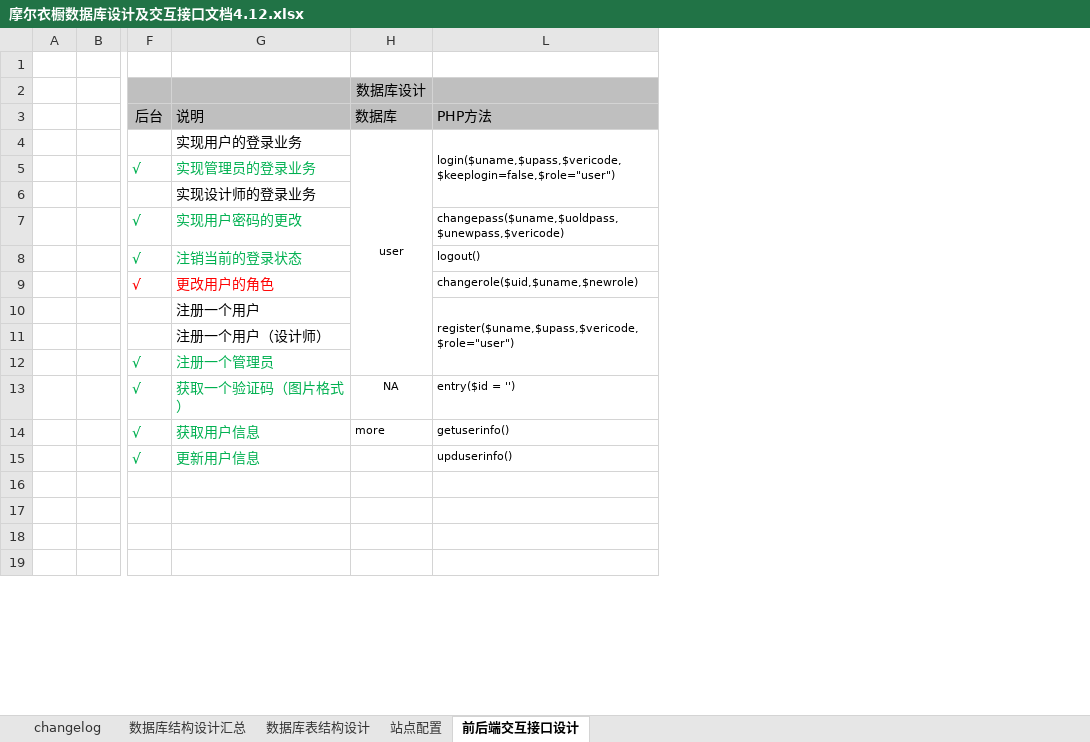
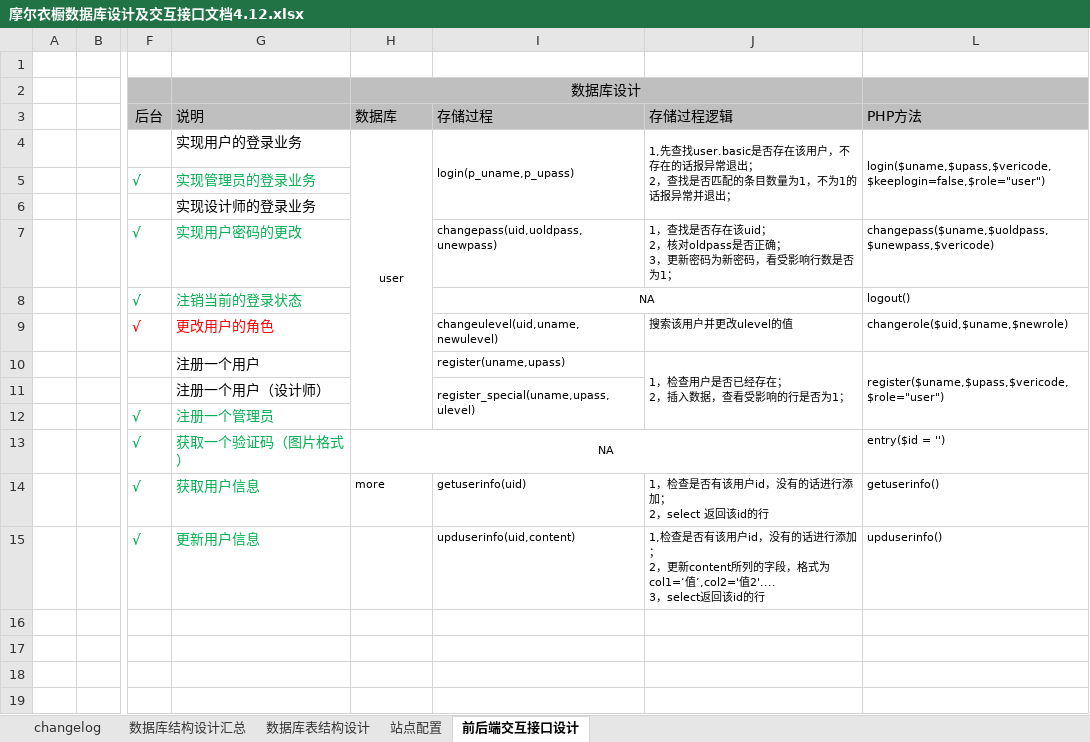
Before and after one commit to caiyankun/webbible, an Excel workbook: 共享文档/摩尔衣橱数据库设计及交互接口文档4.12.xlsx, sheet 前后端交互接口设计, drawn as a sheet; only a part is shown, gaps mark what is left out; values as stored, in another font and other column widths than the file's, no borders; ↵ is a line break in a cell; the diff names each change by its address in the sheet, - before the commit and + after, or states it on an @@ line.

```diff
--- a/共享文档/摩尔衣橱数据库设计及交互接口文档4.12.xlsx (sheet 前后端交互接口设计)
+++ b/共享文档/摩尔衣橱数据库设计及交互接口文档4.12.xlsx (sheet 前后端交互接口设计)
@@ column I (存储过程) unhidden, rows 4-15: login(p_uname,p_upass) |  |  | changepass(uid,uoldpass,unewpass) | NA | changeulevel(uid,uname,newulevel) | register(uname,upass) | register_special(uname,upass,ulevel) |  |  | getuserinfo(uid) | upduserinfo(uid,content) @@
@@ column J (存储过程逻辑) unhidden, rows 4-15: 1,先查找user.basic是否存在该用户，不存在的话报异常退出； ↵ 2，查找是否匹配的条目数量为1，不为1的话报异常并退出； |  |  | 1，查找是否存在该uid； ↵ 2，核对oldpass是否正确； ↵ 3，更新密码为新密码，看受影响行数是否为1； |  | 搜索该用户并更改ulevel的值 | 1，检查用户是否已经存在； ↵ 2，插入数据，查看受影响的行是否为1； |  |  |  | 1，检查是否有该用户id，没有的话进行添加； ↵ 2，select 返回该id的行 | 1,检查是否有该用户id，没有的话进行添加； ↵ 2，更新content所列的字段，格式为 col1=‘值’,col2='值2'.... ↵ 3，select返回该id的行 @@
+H2:J2 merged
+H13:J13 merged
```
Also changed, not shown: 23 other files.
